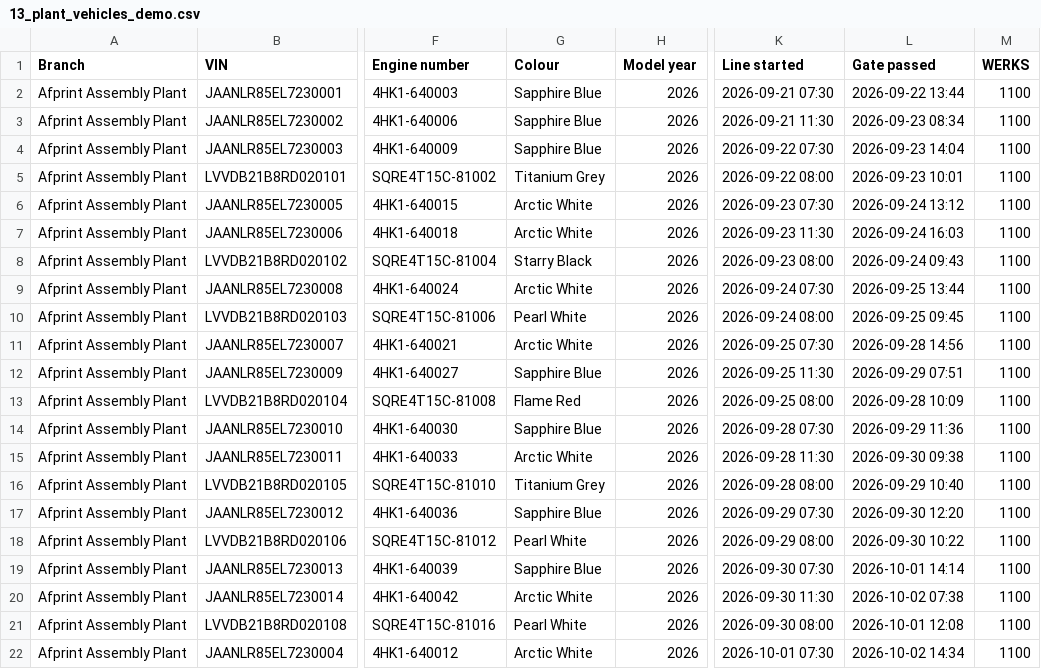
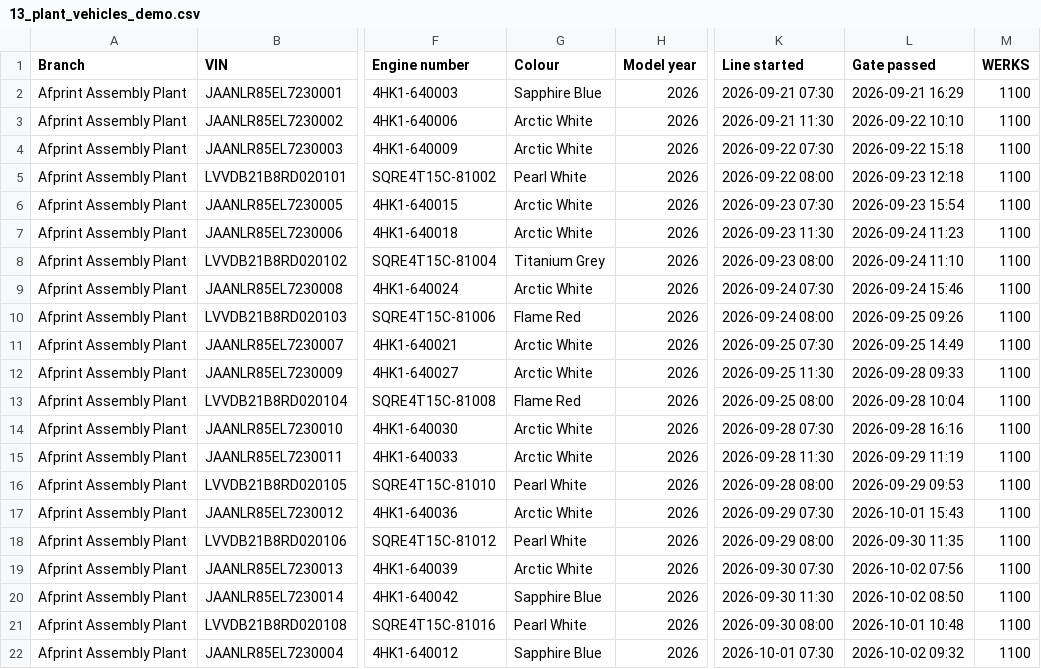
Before and after one commit to JusTech-Cxdxs/ejo100, a CSV file: docs/demo/correct/13_plant_vehicles_demo.csv, drawn as a sheet; only a part is shown, gaps mark what is left out; the diff covers the shown part only; the diff names each change by its address in the sheet, - before the commit and + after, or states it on an @@ line.

```diff
--- a/docs/demo/correct/13_plant_vehicles_demo.csv
+++ b/docs/demo/correct/13_plant_vehicles_demo.csv
-L2 (Gate passed): 2026-09-22 13:44
+L2 (Gate passed): 2026-09-21 16:29
-G3:G4 (Colour): Sapphire Blue
+G3:G4 (Colour): Arctic White
-L3 (Gate passed): 2026-09-23 08:34
+L3 (Gate passed): 2026-09-22 10:10
-L4 (Gate passed): 2026-09-23 14:04
+L4 (Gate passed): 2026-09-22 15:18
-G5 (Colour): Titanium Grey
+G5 (Colour): Pearl White
-L5 (Gate passed): 2026-09-23 10:01
+L5 (Gate passed): 2026-09-23 12:18
-L6 (Gate passed): 2026-09-24 13:12
+L6 (Gate passed): 2026-09-23 15:54
-L7 (Gate passed): 2026-09-24 16:03
+L7 (Gate passed): 2026-09-24 11:23
-G8 (Colour): Starry Black
+G8 (Colour): Titanium Grey
-L8 (Gate passed): 2026-09-24 09:43
+L8 (Gate passed): 2026-09-24 11:10
-L9 (Gate passed): 2026-09-25 13:44
+L9 (Gate passed): 2026-09-24 15:46
-G10 (Colour): Pearl White
+G10 (Colour): Flame Red
-L10 (Gate passed): 2026-09-25 09:45
+L10 (Gate passed): 2026-09-25 09:26
-L11 (Gate passed): 2026-09-28 14:56
+L11 (Gate passed): 2026-09-25 14:49
-G12 (Colour): Sapphire Blue
+G12 (Colour): Arctic White
-L12 (Gate passed): 2026-09-29 07:51
+L12 (Gate passed): 2026-09-28 09:33
-L13 (Gate passed): 2026-09-28 10:09
+L13 (Gate passed): 2026-09-28 10:04
-G14 (Colour): Sapphire Blue
+G14 (Colour): Arctic White
-L14 (Gate passed): 2026-09-29 11:36
+L14 (Gate passed): 2026-09-28 16:16
-L15 (Gate passed): 2026-09-30 09:38
+L15 (Gate passed): 2026-09-29 11:19
-G16 (Colour): Titanium Grey
+G16 (Colour): Pearl White
-L16 (Gate passed): 2026-09-29 10:40
+L16 (Gate passed): 2026-09-29 09:53
-G17 (Colour): Sapphire Blue
+G17 (Colour): Arctic White
-L17 (Gate passed): 2026-09-30 12:20
+L17 (Gate passed): 2026-10-01 15:43
-L18 (Gate passed): 2026-09-30 10:22
+L18 (Gate passed): 2026-09-30 11:35
-G19 (Colour): Sapphire Blue
+G19 (Colour): Arctic White
-L19 (Gate passed): 2026-10-01 14:14
+L19 (Gate passed): 2026-10-02 07:56
-G20 (Colour): Arctic White
+G20 (Colour): Sapphire Blue
-L20 (Gate passed): 2026-10-02 07:38
+L20 (Gate passed): 2026-10-02 08:50
-L21 (Gate passed): 2026-10-01 12:08
+L21 (Gate passed): 2026-10-01 10:48
-G22 (Colour): Arctic White
+G22 (Colour): Sapphire Blue
-L22 (Gate passed): 2026-10-02 14:34
+L22 (Gate passed): 2026-10-02 09:32
```
Also changed, not shown: 80 edited cells elsewhere in this file, 8 other files.
